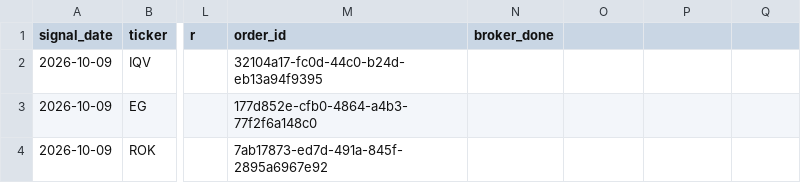
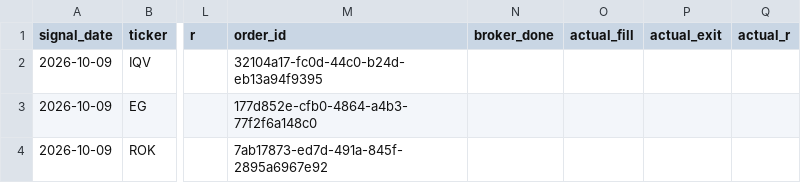
Before and after one commit to vardirotem-max/stock-agent, a CSV file: signals_log.csv, drawn as a sheet; only a part is shown, gaps mark what is left out; the diff names each change by its address in the sheet, - before the commit and + after, or states it on an @@ line.

Commit message:
update signals log

```diff
--- a/signals_log.csv
+++ b/signals_log.csv
-O1: (empty)
+O1: actual_fill
-P1: (empty)
+P1: actual_exit
-Q1: (empty)
+Q1: actual_r
```
Also changed, not shown: 2 other files.
